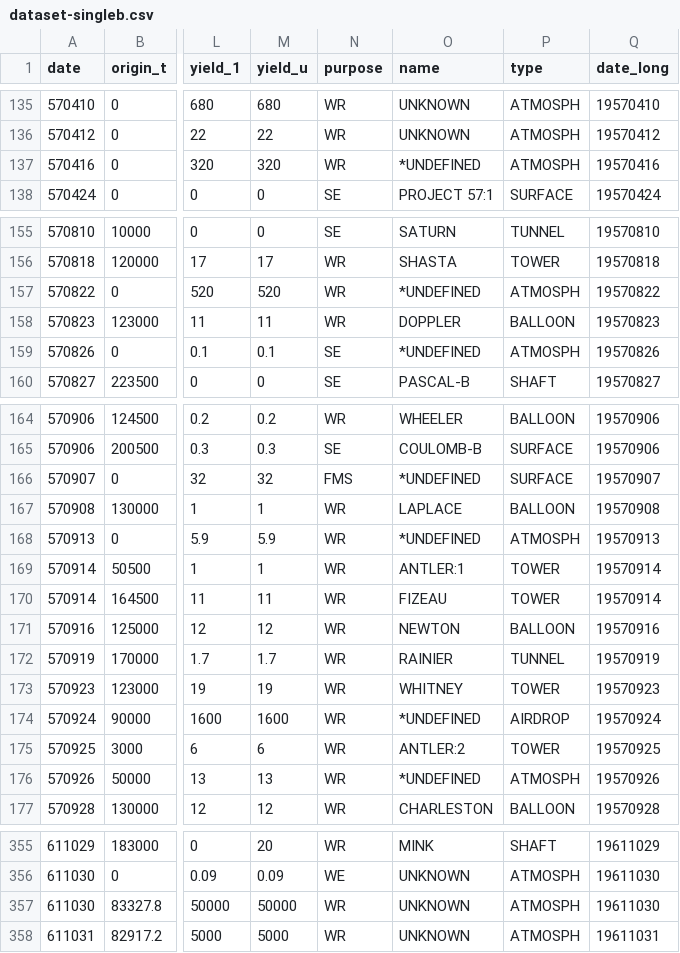
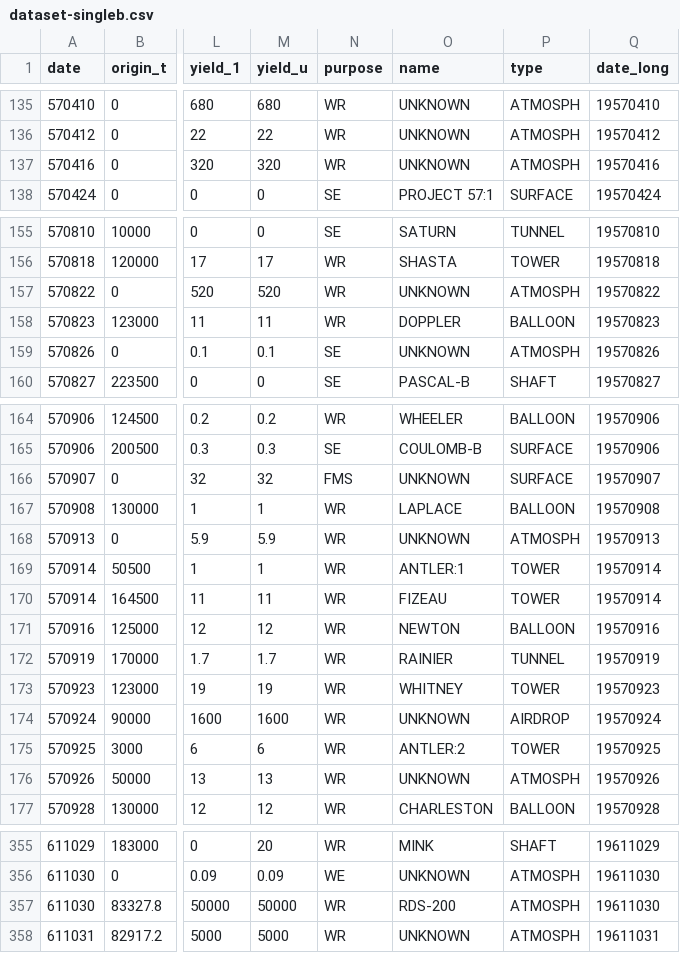
Before and after one commit to lcg-infodesign/2025-group-project-gruppo_8, a CSV file: dataset/dataset-singleb.csv, drawn as a sheet; only a part is shown, gaps mark what is left out; the diff names each change by its address in the sheet, - before the commit and + after, or states it on an @@ line.

Commit message:
dataset

```diff
--- a/dataset/dataset-singleb.csv
+++ b/dataset/dataset-singleb.csv
-O137 (name): *UNDEFINED
+O137 (name): UNKNOWN
-O157 (name): *UNDEFINED
+O157 (name): UNKNOWN
-O159 (name): *UNDEFINED
+O159 (name): UNKNOWN
-O166 (name): *UNDEFINED
+O166 (name): UNKNOWN
-O168 (name): *UNDEFINED
+O168 (name): UNKNOWN
-O174 (name): *UNDEFINED
+O174 (name): UNKNOWN
-O176 (name): *UNDEFINED
+O176 (name): UNKNOWN
-O357 (name): UNKNOWN
+O357 (name): RDS-200
```
